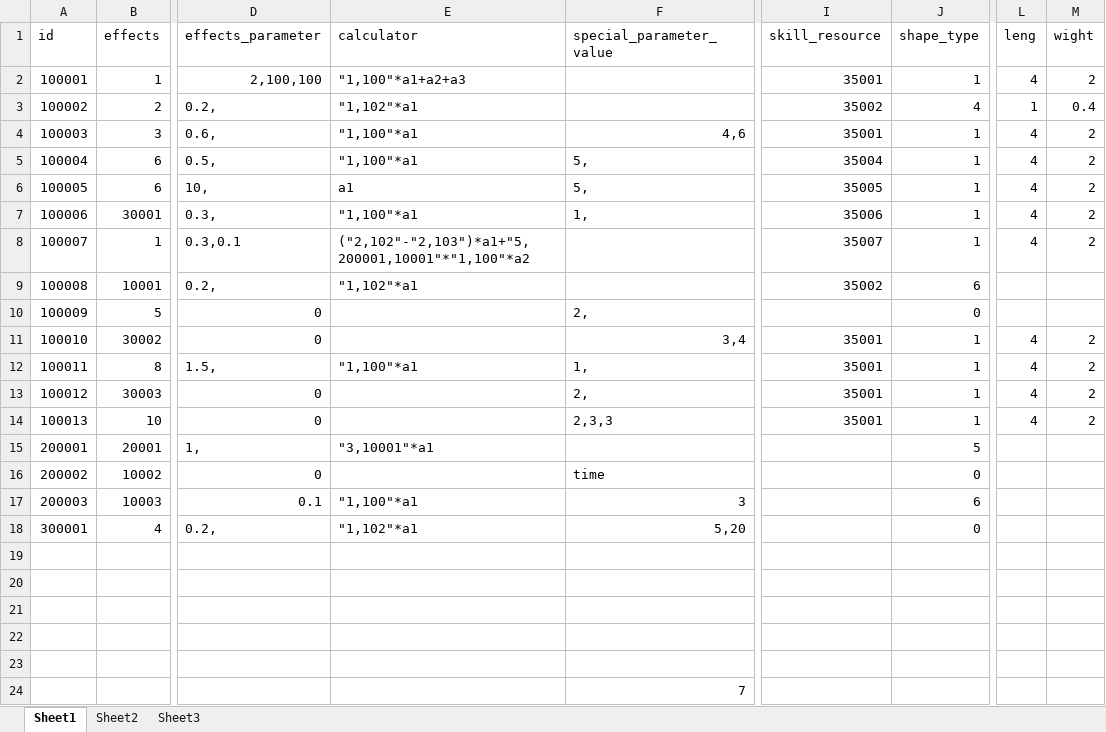
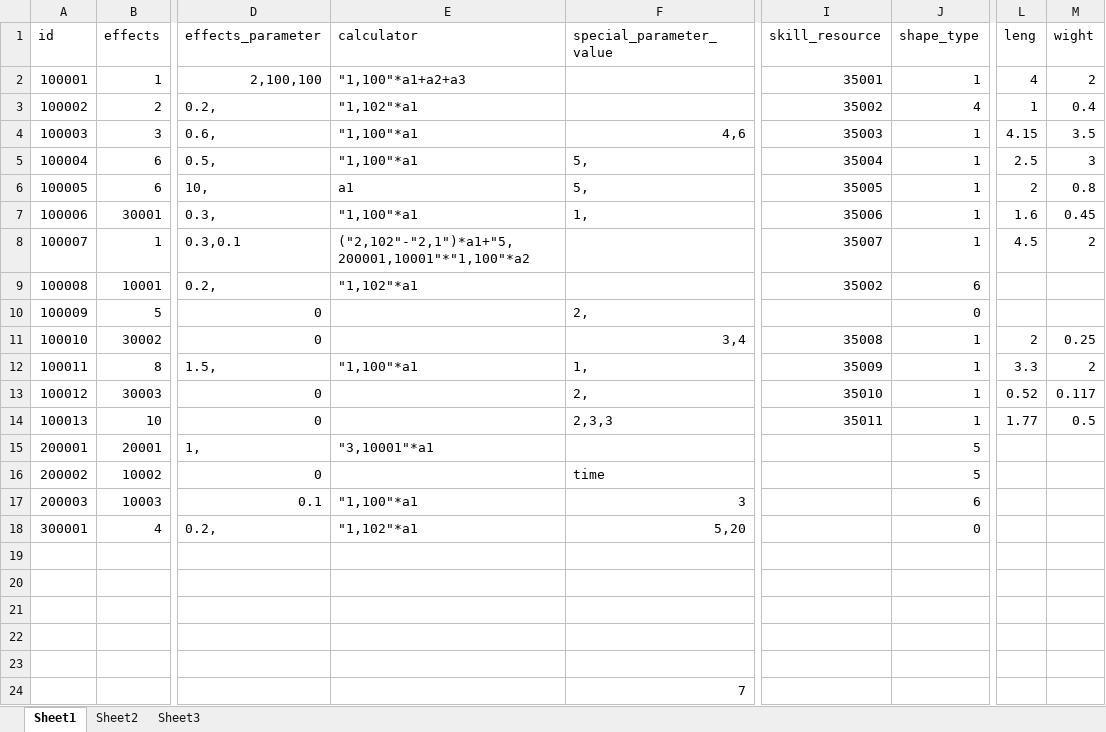
Before and after one commit to a1321253646/ourGame, an Excel workbook: other/配置表/j-技能配置表.xlsx, sheet Sheet1, drawn as a sheet; only a part is shown, gaps mark what is left out; values as stored, in another font and other column widths than the file's, no cell formats; the diff names each change by its address in the sheet, - before the commit and + after, or states it on an @@ line.

```diff
--- a/other/配置表/j-技能配置表.xlsx (sheet Sheet1)
+++ b/other/配置表/j-技能配置表.xlsx (sheet Sheet1)
-I4 (skill_resource): 35001
+I4 (skill_resource): 35003
-L4 (leng): 4
+L4 (leng): 4.15
-M4 (wight): 2
+M4 (wight): 3.5
-L5 (leng): 4
+L5 (leng): 2.5
-M5 (wight): 2
+M5 (wight): 3
-L6 (leng): 4
+L6 (leng): 2
-M6 (wight): 2
+M6 (wight): 0.8
-L7 (leng): 4
+L7 (leng): 1.6
-M7 (wight): 2
+M7 (wight): 0.45
-E8 (calculator): ("2,102"-"2,103")*a1+"5,200001,10001"*"1,100"*a2
+E8 (calculator): ("2,102"-"2,1")*a1+"5,200001,10001"*"1,100"*a2
-L8 (leng): 4
+L8 (leng): 4.5
-I11 (skill_resource): 35001
+I11 (skill_resource): 35008
-L11 (leng): 4
+L11 (leng): 2
-M11 (wight): 2
+M11 (wight): 0.25
-I12 (skill_resource): 35001
+I12 (skill_resource): 35009
-L12 (leng): 4
+L12 (leng): 3.3
-I13 (skill_resource): 35001
+I13 (skill_resource): 35010
-L13 (leng): 4
+L13 (leng): 0.52
-M13 (wight): 2
+M13 (wight): 0.117
-I14 (skill_resource): 35001
+I14 (skill_resource): 35011
-L14 (leng): 4
+L14 (leng): 1.77
-M14 (wight): 2
+M14 (wight): 0.5
-J16 (shape_type): 0
+J16 (shape_type): 5
```
Also changed, not shown: cell formats, other/配置表/k-卡牌配置表.xlsx, other/配置表/z-资源配置表.xlsx, 7 other files.
